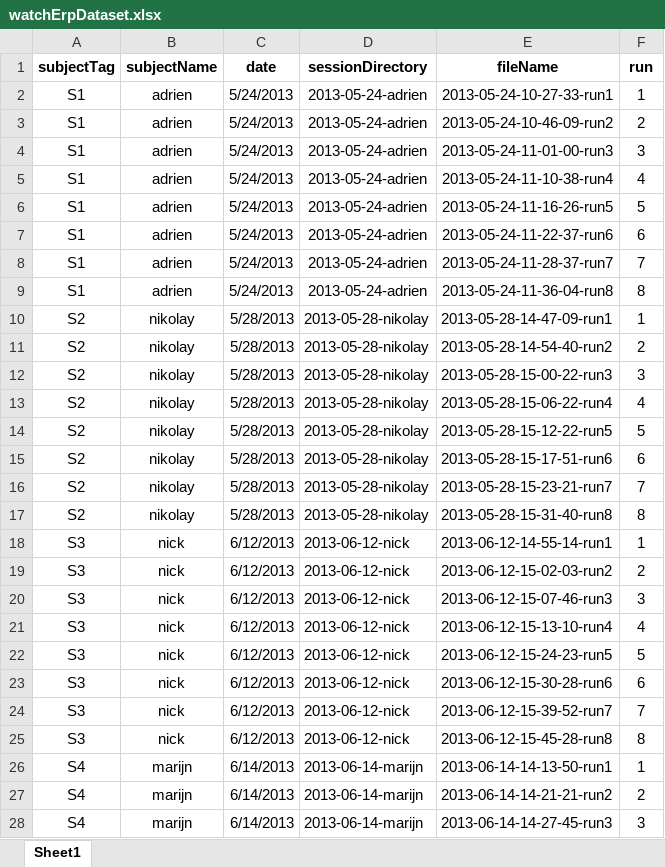
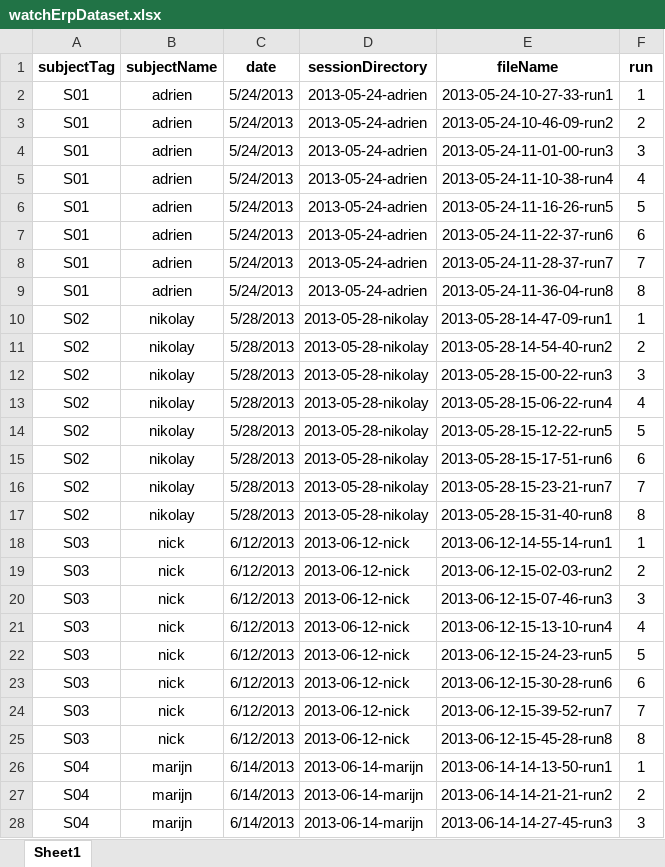
Before and after one commit to adriencombaz/HybBciCode, an Excel workbook: dataAnalysisCodes/watchERP_2stim/01-preprocess-plot/watchErpDataset.xlsx, sheet Sheet1, drawn as a sheet; only a part is shown; values as stored, in another font and other column widths than the file's, no borders; the diff covers the shown part only; the diff names each change by its address in the sheet, - before the commit and + after, or states it on an @@ line.

```diff
--- a/dataAnalysisCodes/watchERP_2stim/01-preprocess-plot/watchErpDataset.xlsx (sheet Sheet1)
+++ b/dataAnalysisCodes/watchERP_2stim/01-preprocess-plot/watchErpDataset.xlsx (sheet Sheet1)
-A2:A9 (subjectTag): S1
+A2:A9 (subjectTag): S01
-A10:A17 (subjectTag): S2
+A10:A17 (subjectTag): S02
-A18:A25 (subjectTag): S3
+A18:A25 (subjectTag): S03
-A26:A28 (subjectTag): S4
+A26:A28 (subjectTag): S04
```
Also changed, not shown: 21 edited cells elsewhere in this sheet, dataAnalysisCodes/watchERP/01-preprocess-plot/watchErpDataset2.xlsx, dataAnalysisCodes/watchERP/04-watchSSVEP-PSD/watchFftDataset.xlsx, 34 other files.
